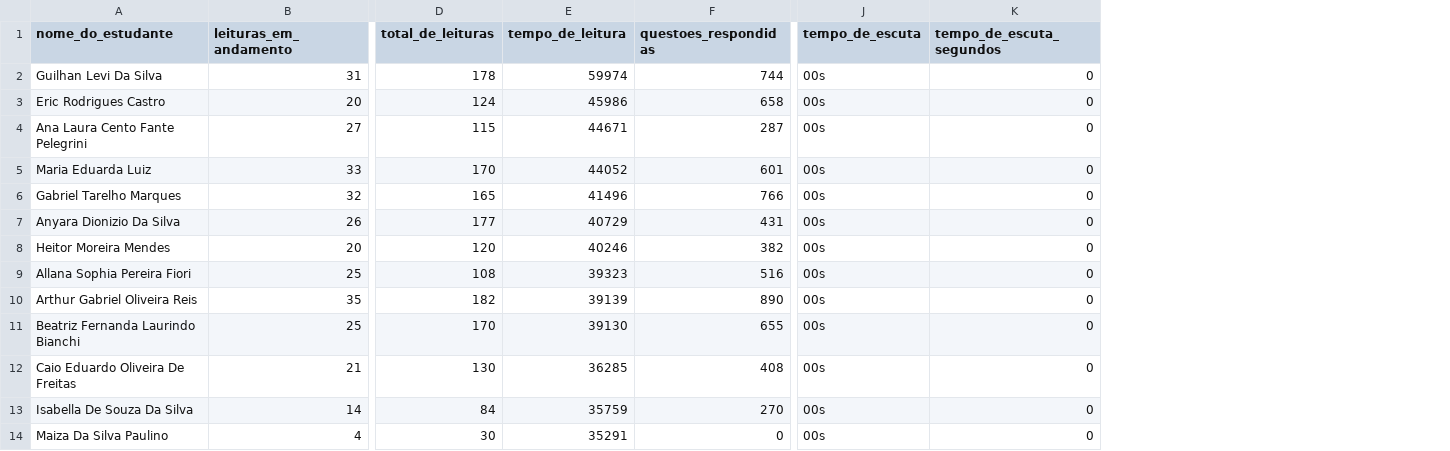
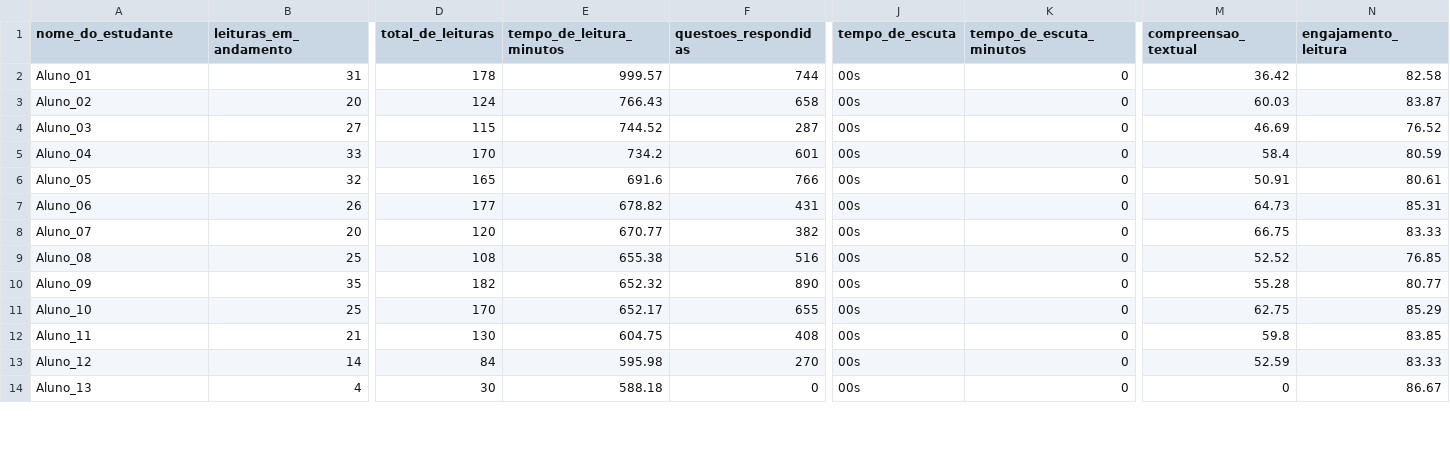
Before and after one commit to LAZaffalon/Projeto_Integrador_IV, a CSV file: dataset_clear/turma_5ano.csv, drawn as a sheet; only a part is shown, gaps mark what is left out; removed rows and columns are numbered as before the commit, all else as after; the diff covers the shown part only; the diff names each change by its address in the sheet, - before the commit and + after, or states it on an @@ line.

```diff
--- a/dataset_clear/turma_5ano.csv
+++ b/dataset_clear/turma_5ano.csv
-column E (tempo_de_leitura), rows 2-14: 59974 | 45986 | 44671 | 44052 | 41496 | 40729 | 40246 | 39323 | 39139 | 39130 | 36285 | 35759 | 35291
+column E (tempo_de_leitura_minutos), rows 2-14: 999.57 | 766.43 | 744.52 | 734.2 | 691.6 | 678.82 | 670.77 | 655.38 | 652.32 | 652.17 | 604.75 | 595.98 | 588.18
+column M (compreensao_textual), rows 2-14: 36.42 | 60.03 | 46.69 | 58.4 | 50.91 | 64.73 | 66.75 | 52.52 | 55.28 | 62.75 | 59.8 | 52.59 | 0
+column N (engajamento_leitura), rows 2-14: 82.58 | 83.87 | 76.52 | 80.59 | 80.61 | 85.31 | 83.33 | 76.85 | 80.77 | 85.29 | 83.85 | 83.33 | 86.67
-K1: tempo_de_escuta_segundos
+K1: tempo_de_escuta_minutos
-A2 (nome_do_estudante): Guilhan Levi Da Silva
+A2 (nome_do_estudante): Aluno_01
-A3 (nome_do_estudante): Eric Rodrigues Castro
+A3 (nome_do_estudante): Aluno_02
-A4 (nome_do_estudante): Ana Laura Cento Fante Pelegrini
+A4 (nome_do_estudante): Aluno_03
-A5 (nome_do_estudante): Maria Eduarda Luiz
+A5 (nome_do_estudante): Aluno_04
-A6 (nome_do_estudante): Gabriel Tarelho Marques
+A6 (nome_do_estudante): Aluno_05
-A7 (nome_do_estudante): Anyara Dionizio Da Silva
+A7 (nome_do_estudante): Aluno_06
-A8 (nome_do_estudante): Heitor Moreira Mendes
+A8 (nome_do_estudante): Aluno_07
-A9 (nome_do_estudante): Allana Sophia Pereira Fiori
+A9 (nome_do_estudante): Aluno_08
-A10 (nome_do_estudante): Arthur Gabriel Oliveira Reis
+A10 (nome_do_estudante): Aluno_09
-A11 (nome_do_estudante): Beatriz Fernanda Laurindo Bianchi
+A11 (nome_do_estudante): Aluno_10
-A12 (nome_do_estudante): Caio Eduardo Oliveira De Freitas
+A12 (nome_do_estudante): Aluno_11
-A13 (nome_do_estudante): Isabella De Souza Da Silva
+A13 (nome_do_estudante): Aluno_12
-A14 (nome_do_estudante): Maiza Da Silva Paulino
+A14 (nome_do_estudante): Aluno_13
```
Also changed, not shown: 73 edited cells elsewhere in this file, dataset_clear/turma_2ano.csv.
